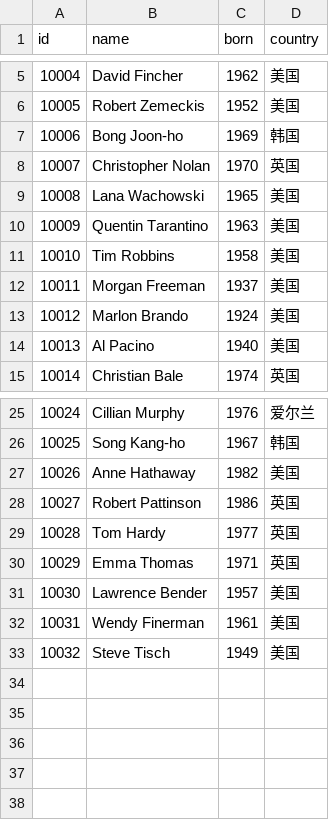
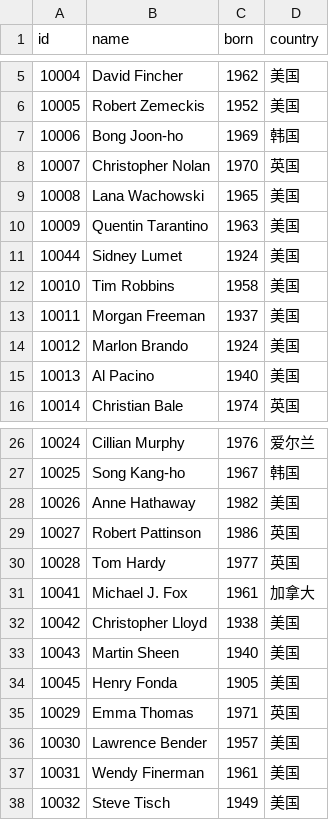
Before and after one commit to LBNG-ONE/tugraph-assignment1, a CSV file: data/person.csv, drawn as a sheet; only a part is shown, gaps mark what is left out.

```diff
--- a/data/person.csv
+++ b/data/person.csv
@@ -10,2 +10,3 @@ id,name,born,country
 10009,Quentin Tarantino,1963,美国
+10044,Sidney Lumet,1924,美国
 10010,Tim Robbins,1958,美国
@@ -29,2 +30,6 @@ id,name,born,country
 10028,Tom Hardy,1977,英国
+10041,Michael J. Fox,1961,加拿大
+10042,Christopher Lloyd,1938,美国
+10043,Martin Sheen,1940,美国
+10045,Henry Fonda,1905,美国
 10029,Emma Thomas,1971,英国
```
Also changed, not shown: data/acted_in.csv, data/direct.csv, 4 other files.
